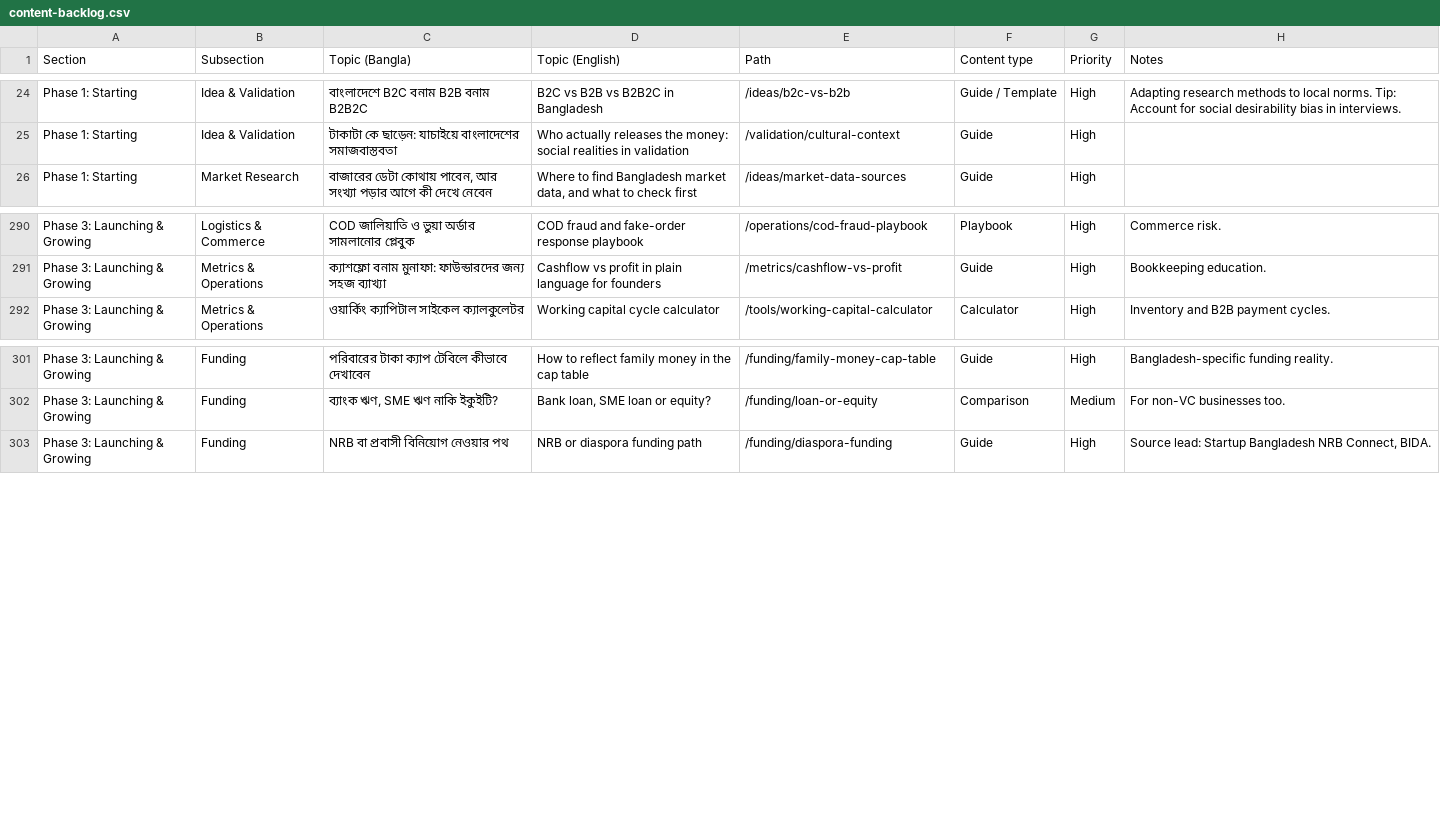
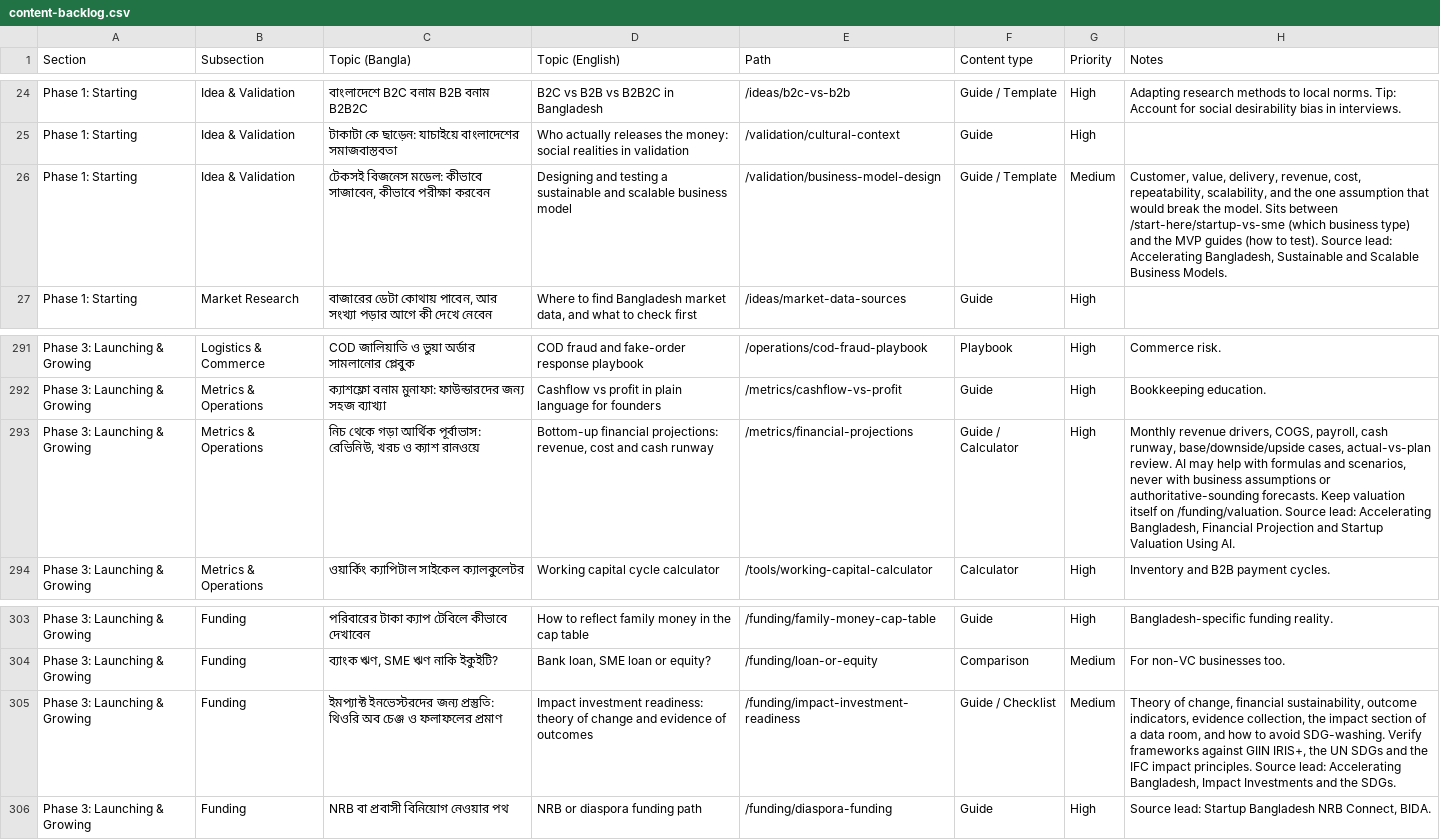
Before and after one commit to Deshi-Startup/deshistartup, a CSV file: plan/content-backlog.csv, drawn as a sheet; only a part is shown, gaps mark what is left out.

Commit message:
Raise cross-border rules guide to playbook standard and update planning records
- Update English and Bangla editions of /growth/cross-border-rules with 2026 Bangladesh Bank FX circulars, clear decision triggers, and citation links.
- Style Bangla ordered lists to use bengali-decimal numbering.
- Update content backlog, maintenance calendar, and sources registry with cross-border and financial planning additions.

```diff
--- a/plan/content-backlog.csv
+++ b/plan/content-backlog.csv
@@ -25,2 +25,3 @@ Phase 1: Starting,Idea & Validation,বাংলাদেশে B2C বনাম
 Phase 1: Starting,Idea & Validation,টাকাটা কে ছাড়েন: যাচাইয়ে বাংলাদেশের সমাজবাস্তবতা,Who actually releases the money: social realities in validation,/validation/cultural-context,Guide,High,
+Phase 1: Starting,Idea & Validation,"টেকসই বিজনেস মডেল: কীভাবে সাজাবেন, কীভাবে পরীক্ষা করবেন",Designing and testing a sustainable and scalable business model,/validation/business-model-design,Guide / Template,Medium,"Customer, value, delivery, revenue, cost, repeatability, scalability, and the one assumption that would break the model. Sits between /start-here/startup-vs-sme (which business type) and the MVP guides (how to test). Source lead: Accelerating Bangladesh, Sustainable and Scalable Business Models."
 Phase 1: Starting,Market Research,"বাজারের ডেটা কোথায় পাবেন, আর সংখ্যা পড়ার আগে কী দেখে নেবেন","Where to find Bangladesh market data, and what to check first",/ideas/market-data-sources,Guide,High,
@@ -291,2 +292,3 @@ Phase 3: Launching & Growing,Logistics & Commerce,COD জালিয়াতি
 Phase 3: Launching & Growing,Metrics & Operations,ক্যাশফ্লো বনাম মুনাফা: ফাউন্ডারদের জন্য সহজ ব্যাখ্যা,Cashflow vs profit in plain language for founders,/metrics/cashflow-vs-profit,Guide,High,Bookkeeping education.
+Phase 3: Launching & Growing,Metrics & Operations,"নিচ থেকে গড়া আর্থিক পূর্বাভাস: রেভিনিউ, খরচ ও ক্যাশ রানওয়ে","Bottom-up financial projections: revenue, cost and cash runway",/metrics/financial-projections,Guide / Calculator,High,"Monthly revenue drivers, COGS, payroll, cash runway, base/downside/upside cases, actual-vs-plan review. AI may help with formulas and scenarios, never with business assumptions or authoritative-sounding forecasts. Keep valuation itself on /funding/valuation. Source lead: Accelerating Bangladesh, Financial Projection and Startup Valuation Using AI."
 Phase 3: Launching & Growing,Metrics & Operations,ওয়ার্কিং ক্যাপিটাল সাইকেল ক্যালকুলেটর,Working capital cycle calculator,/tools/working-capital-calculator,Calculator,High,Inventory and B2B payment cycles.
@@ -302,2 +304,3 @@ Phase 3: Launching & Growing,Funding,পরিবারের টাকা ক
 Phase 3: Launching & Growing,Funding,"ব্যাংক ঋণ, SME ঋণ নাকি ইকুইটি?","Bank loan, SME loan or equity?",/funding/loan-or-equity,Comparison,Medium,For non-VC businesses too.
+Phase 3: Launching & Growing,Funding,ইমপ্যাক্ট ইনভেস্টরদের জন্য প্রস্তুতি: থিওরি অব চেঞ্জ ও ফলাফলের প্রমাণ,Impact investment readiness: theory of change and evidence of outcomes,/funding/impact-investment-readiness,Guide / Checklist,Medium,"Theory of change, financial sustainability, outcome indicators, evidence collection, the impact section of a data room, and how to avoid SDG-washing. Verify frameworks against GIIN IRIS+, the UN SDGs and the IFC impact principles. Source lead: Accelerating Bangladesh, Impact Investments and the SDGs."
 Phase 3: Launching & Growing,Funding,NRB বা প্রবাসী বিনিয়োগ নেওয়ার পথ,NRB or diaspora funding path,/funding/diaspora-funding,Guide,High,"Source lead: Startup Bangladesh NRB Connect, BIDA."
```
Also changed, not shown: plan/sources.csv, 4 other files.
